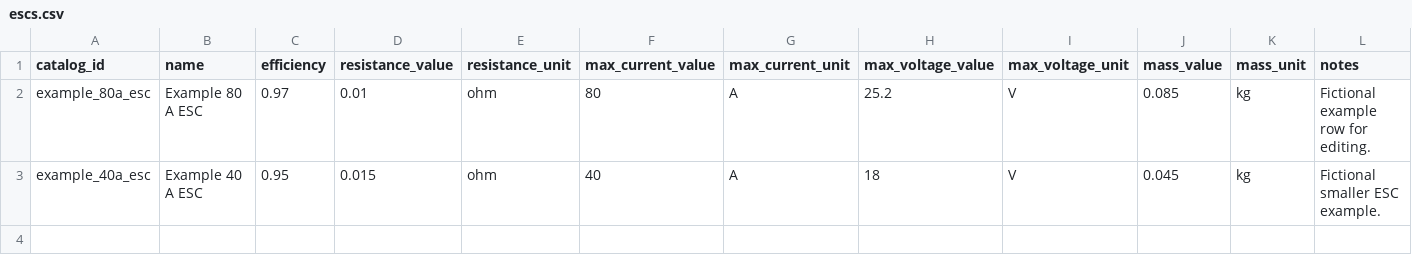
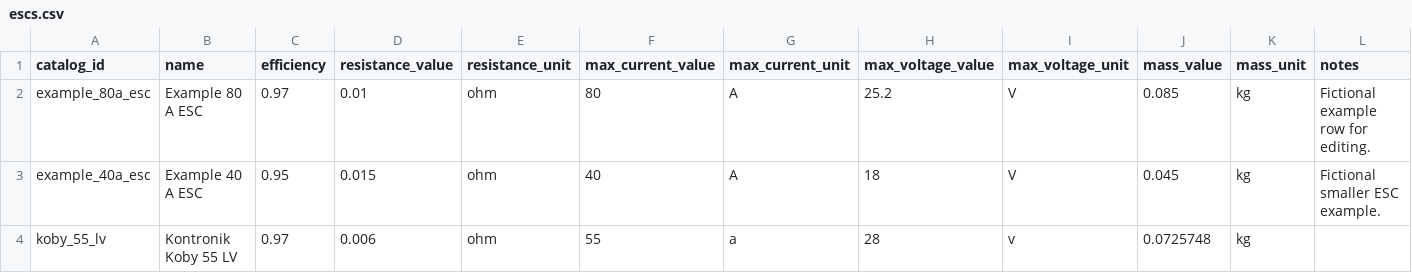
Before and after one commit to corsair20141/AC_Design_Toolbox, a CSV file: data/propulsion/catalogs/escs.csv, drawn as a sheet.

```diff
--- a/data/propulsion/catalogs/escs.csv
+++ b/data/propulsion/catalogs/escs.csv
@@ -3 +3,2 @@ example_80a_esc,Example 80 A ESC,0.97,0.01,ohm,80,A,25.2,V,0.085,kg,Fictional ex
 example_40a_esc,Example 40 A ESC,0.95,0.015,ohm,40,A,18,V,0.045,kg,Fictional smaller ESC example.
+koby_55_lv,Kontronik Koby 55 LV,0.97,0.006,ohm,55,a,28,v,0.0725748,kg,
```
Also changed, not shown: data/propulsion/catalogs/batteries.csv, data/propulsion/catalogs/motors.csv, 9 other files.
